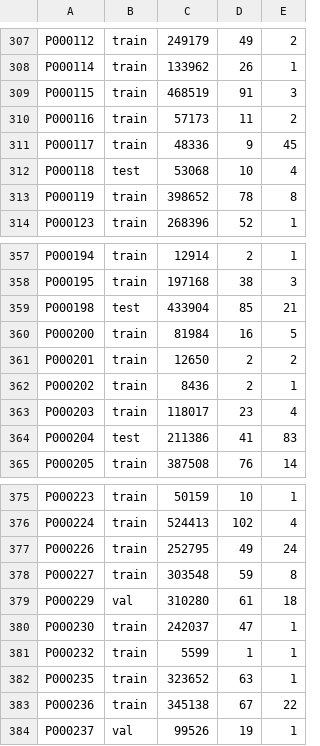
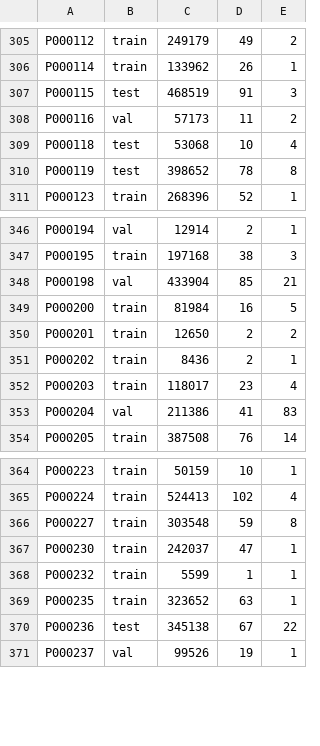
Before and after one commit to tenzinyonten/Tsawalayer_detection, a CSV file: chapter/data/processed/chapter_split_frozen.csv, drawn as a sheet; only a part is shown, gaps mark what is left out; removed rows and columns are numbered as before the commit, all else as after; the diff covers the shown part only; the diff names each change by its address in the sheet, - before the commit and + after, or states it on an @@ line.

```diff
--- a/chapter/data/processed/chapter_split_frozen.csv
+++ b/chapter/data/processed/chapter_split_frozen.csv
-B307: train
+B307: test
-B308: train
+B308: val
-row 311: P000117 | train | 48336 | 9 | 45
-B310: train
+B310: test
-B346: train
+B346: val
-B348: test
+B348: val
-B353: test
+B353: val
-row 377: P000226 | train | 252795 | 49 | 24
-row 379: P000229 | val | 310280 | 61 | 18
-B370: train
+B370: test
```
Also changed, not shown: 12 removed rows and 65 edited cells elsewhere in this file, 7 other files.
